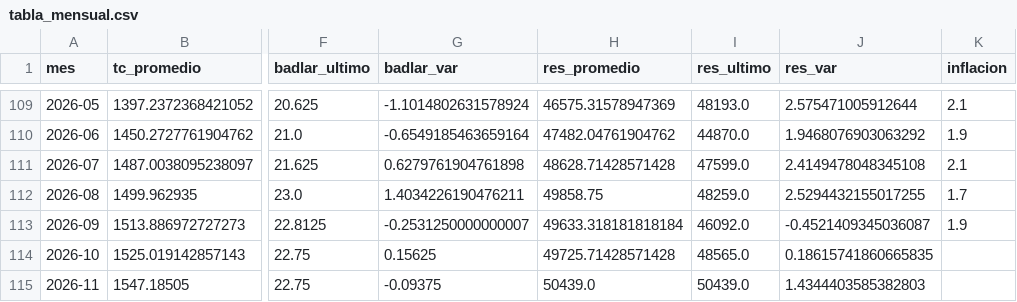
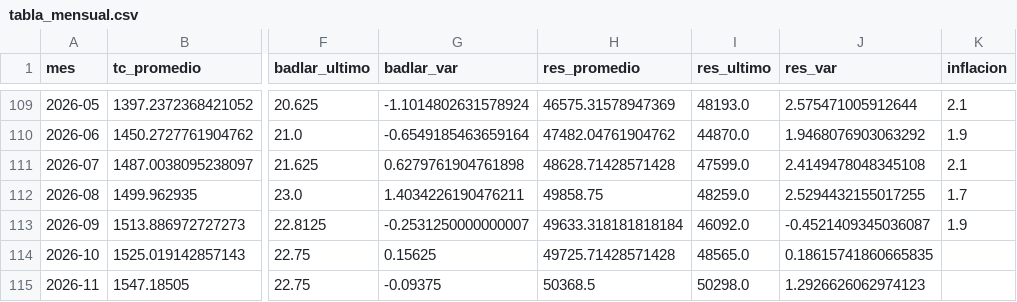
Before and after one commit to maximoquintia/inflacion-ar, a CSV file: data/processed/tabla_mensual.csv, drawn as a sheet; only a part is shown, gaps mark what is left out; the diff names each change by its address in the sheet, - before the commit and + after, or states it on an @@ line.

```diff
--- a/data/processed/tabla_mensual.csv
+++ b/data/processed/tabla_mensual.csv
-H115 (res_promedio): 50439.0
+H115 (res_promedio): 50368.5
-I115 (res_ultimo): 50439.0
+I115 (res_ultimo): 50298.0
-J115 (res_var): 1.4344403585382803
+J115 (res_var): 1.2926626062974123
```
Also changed, not shown: data/raw/bcra_reservas.csv, 4 other files.
